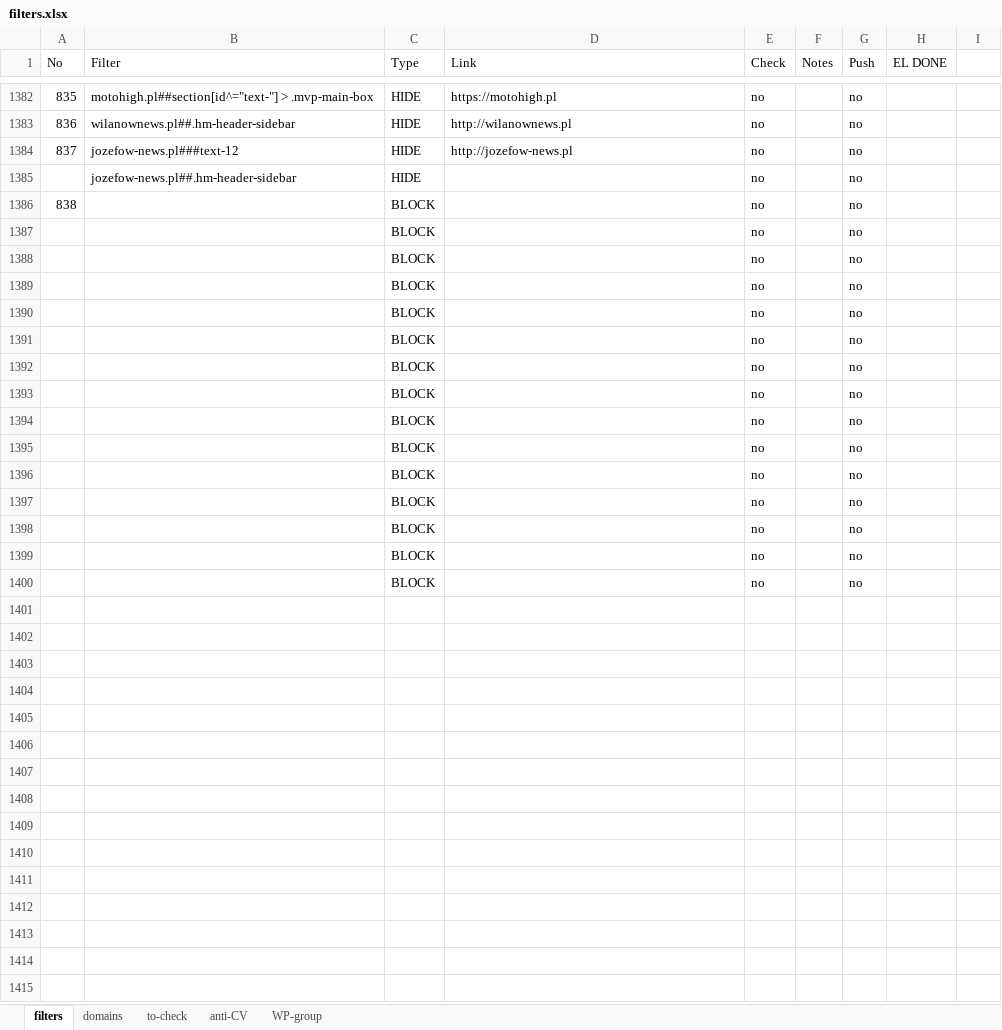
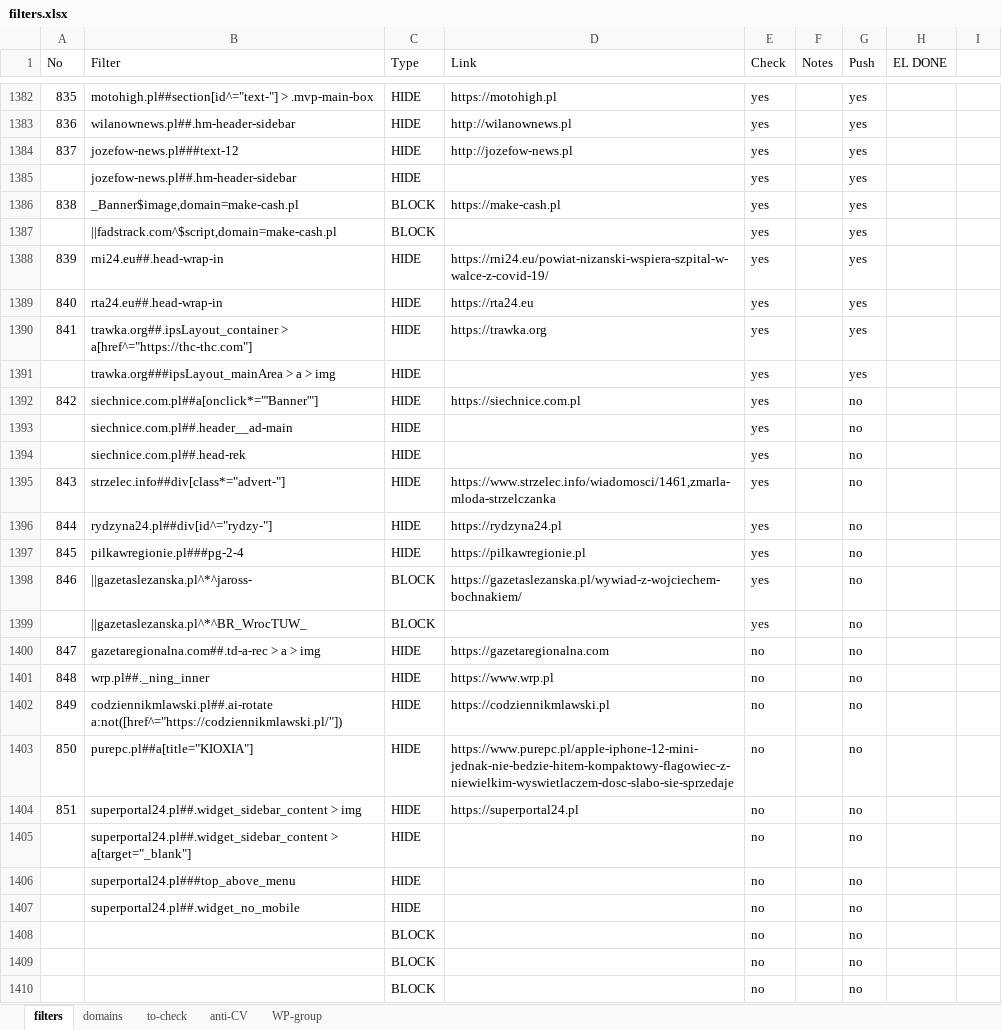
Before and after one commit to adblock-filters/filter-scripts, an Excel workbook: pull-requests/filters.xlsx, sheet filters, drawn as a sheet; only a part is shown, gaps mark what is left out; the shorter side is filled out with more unchanged rows; values as stored, in another font and other column widths than the file's, no cell formats; conditional formats and table styles not drawn; addresses are those after the commit; the diff covers the shown part only; the diff names each change by its address in the sheet, - before the commit and + after, or states it on an @@ line.

Commit message:
add 10 filters

```diff
--- a/pull-requests/filters.xlsx (sheet filters)
+++ b/pull-requests/filters.xlsx (sheet filters)
-E1382:E1385 (Check): no
+E1382:E1385 (Check): yes
-G1382:G1385 (Push): no
+G1382:G1385 (Push): yes
+row 1386: 838 | _Banner$image,domain=make-cash.pl | BLOCK | https://make-cash.pl | yes |  | yes
+row 1387:  | ||fadstrack.com^$script,domain=make-cash.pl | BLOCK |  | yes |  | yes
+row 1388: 839 | rni24.eu##.head-wrap-in | HIDE | https://rni24.eu/powiat-nizanski-wspiera-szpital-w-walce-z-covid-19/ | yes |  | yes
+row 1389: 840 | rta24.eu##.head-wrap-in | HIDE | https://rta24.eu | yes |  | yes
+row 1390: 841 | trawka.org##.ipsLayout_container > a[href^="https://thc-thc.com"] | HIDE | https://trawka.org | yes |  | yes
+row 1391:  | trawka.org###ipsLayout_mainArea > a > img | HIDE |  | yes |  | yes
+row 1392: 842 | siechnice.com.pl##a[onclick*="'Banner'"] | HIDE | https://siechnice.com.pl | yes |  | no
+row 1393:  | siechnice.com.pl##.header__ad-main | HIDE |  | yes |  | no
+row 1394:  | siechnice.com.pl##.head-rek | HIDE |  | yes |  | no
+row 1395: 843 | strzelec.info##div[class*="advert-"] | HIDE | https://www.strzelec.info/wiadomosci/1461,zmarla-mloda-strzelczanka | yes |  | no
+row 1396: 844 | rydzyna24.pl##div[id^="rydzy-"] | HIDE | https://rydzyna24.pl | yes |  | no
+row 1397: 845 | pilkawregionie.pl###pg-2-4 | HIDE | https://pilkawregionie.pl | yes |  | no
+row 1398: 846 | ||gazetaslezanska.pl^*^jaross- | BLOCK | https://gazetaslezanska.pl/wywiad-z-wojciechem-bochnakiem/ | yes |  | no
+row 1399:  | ||gazetaslezanska.pl^*^BR_WrocTUW_ | BLOCK |  | yes |  | no
+row 1400: 847 | gazetaregionalna.com##.td-a-rec > a > img | HIDE | https://gazetaregionalna.com | no |  | no
+row 1401: 848 | wrp.pl##._ning_inner | HIDE | https://www.wrp.pl | no |  | no
+row 1402: 849 | codziennikmlawski.pl##.ai-rotate a:not([href^="https://codziennikmlawski.pl/"]) | HIDE | https://codziennikmlawski.pl | no |  | no
+row 1403: 850 | purepc.pl##a[title="KIOXIA"] | HIDE | https://www.purepc.pl/apple-iphone-12-mini-jednak-nie-bedzie-hitem-kompaktowy-flagowiec-z-niewielkim-wyswietlaczem-dosc-slabo-sie-sprzedaje | no |  | no
+row 1404: 851 | superportal24.pl##.widget_sidebar_content > img | HIDE | https://superportal24.pl | no |  | no
+row 1405:  | superportal24.pl##.widget_sidebar_content > a[target="_blank"] | HIDE |  | no |  | no
+row 1406:  | superportal24.pl###top_above_menu | HIDE |  | no |  | no
+row 1407:  | superportal24.pl##.widget_no_mobile | HIDE |  | no |  | no
@@ column A (No) renumbered in row 1408 @@
```
Also changed, not shown: 18 added rows and 39 edited cells elsewhere in this sheet, sheet to-check, cell formats, 1 other file.
